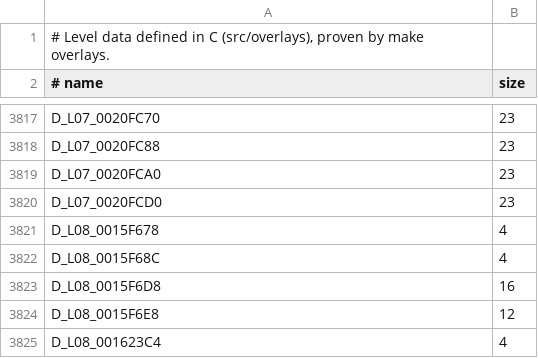
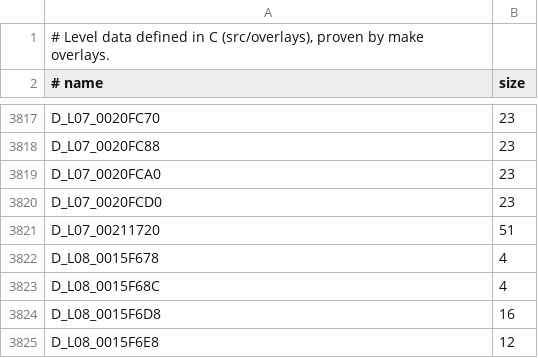
Before and after one commit to lombyte-project/Lombyte, a TSV file: config/overlays/us/data.tsv, drawn as a sheet; only a part is shown, gaps mark what is left out; the shorter side is filled out with more unchanged rows; the diff names each change by its address in the sheet, - before the commit and + after, or states it on an @@ line.

Commit message:
decomp: move D_L07_00211720 into src/overlays/l07/gameplay/entities/taxi_platform.c

```diff
--- a/config/overlays/us/data.tsv
+++ b/config/overlays/us/data.tsv
+row 3821: D_L07_00211720 | 51
```
Also changed, not shown: 1 other file.
